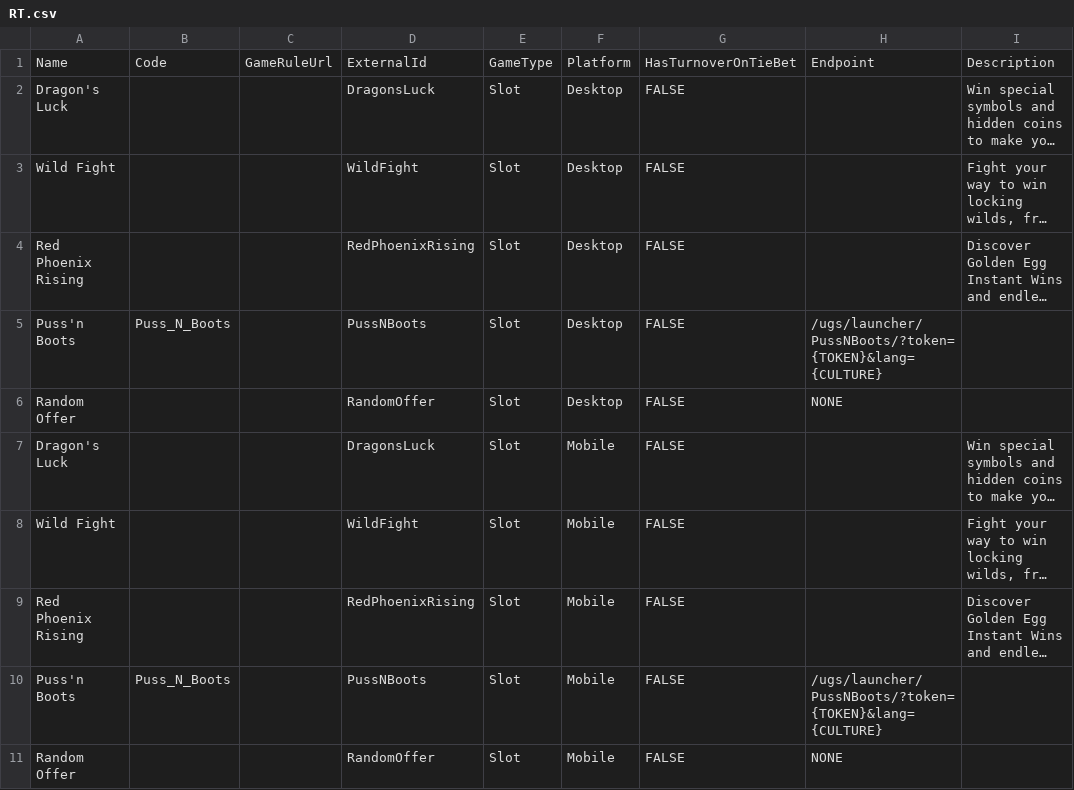
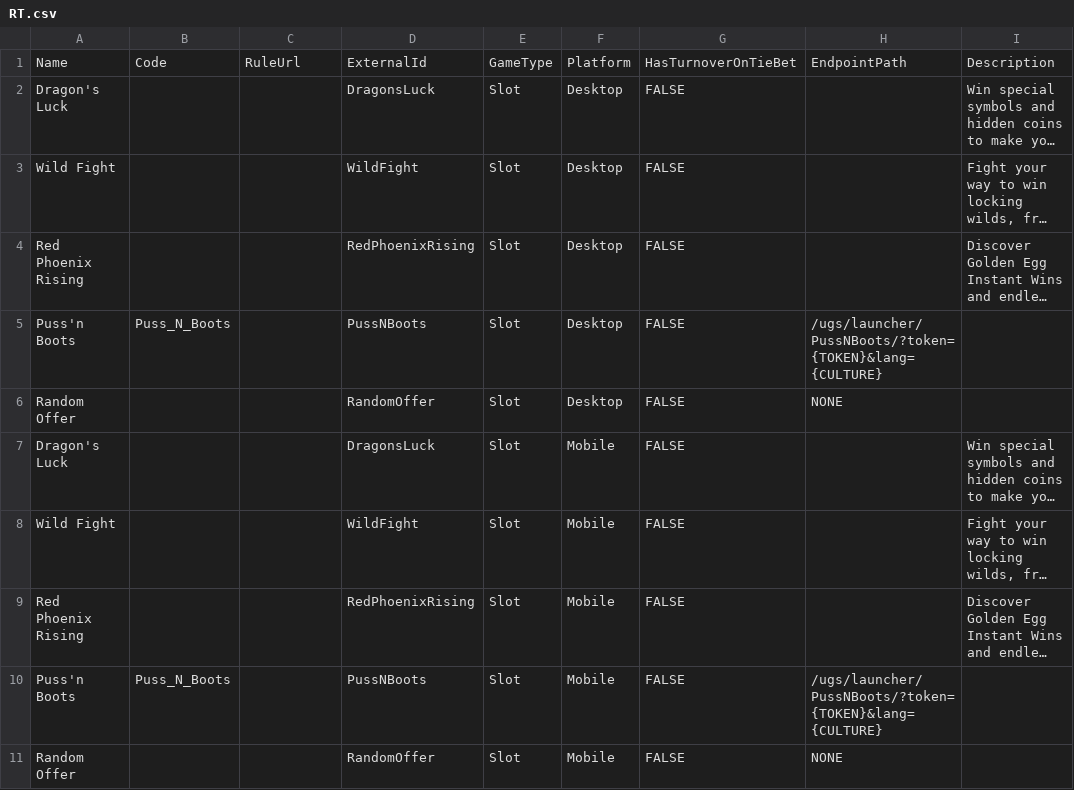
Before and after one commit to starixvn/tgs_rayprosoft_tgs-agent-api, a CSV file: Core/DataServices/DataInitializers/Games/RT.csv, drawn as a sheet; only a part is shown; long unchanged cells end in …; the diff names each change by its address in the sheet, - before the commit and + after, or states it on an @@ line.

Commit message:
add game provider seeding models and rebuild migration

```diff
--- a/Core/DataServices/DataInitializers/Games/RT.csv
+++ b/Core/DataServices/DataInitializers/Games/RT.csv
-C1: GameRuleUrl
+C1: RuleUrl
-H1: Endpoint
+H1: EndpointPath
```
Also changed, not shown: 11 other files.
